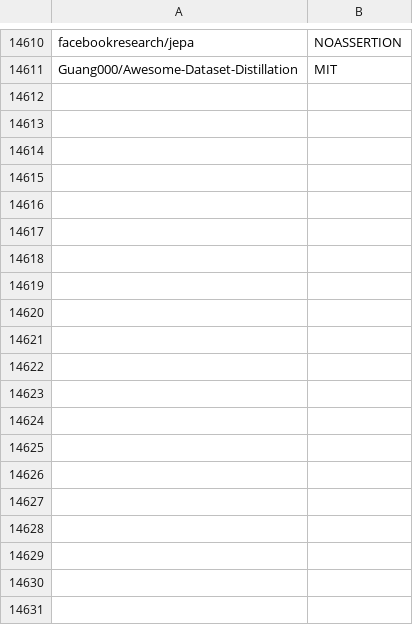
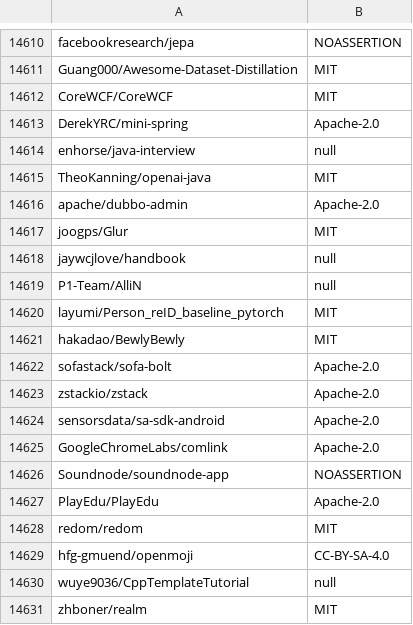
Before and after one commit to surprisetalk/licensure, a CSV file: licenses.csv, drawn as a sheet; only a part is shown, gaps mark what is left out; the diff covers the shown part only.

```diff
--- a/licenses.csv
+++ b/licenses.csv
@@ -14611 +14611,21 @@ facebookresearch/jepa,NOASSERTION
 Guang000/Awesome-Dataset-Distillation,MIT
+CoreWCF/CoreWCF,MIT
+DerekYRC/mini-spring,Apache-2.0
+enhorse/java-interview,null
+TheoKanning/openai-java,MIT
+apache/dubbo-admin,Apache-2.0
+joogps/Glur,MIT
+jaywcjlove/handbook,null
+P1-Team/AlliN,null
+layumi/Person_reID_baseline_pytorch,MIT
+hakadao/BewlyBewly,MIT
+sofastack/sofa-bolt,Apache-2.0
+zstackio/zstack,Apache-2.0
+sensorsdata/sa-sdk-android,Apache-2.0
+GoogleChromeLabs/comlink,Apache-2.0
+Soundnode/soundnode-app,NOASSERTION
+PlayEdu/PlayEdu,Apache-2.0
+redom/redom,MIT
+hfg-gmuend/openmoji,CC-BY-SA-4.0
+wuye9036/CppTemplateTutorial,null
+zhboner/realm,MIT
```
Also changed, not shown: 9 added rows elsewhere in this file, 2 other files.
